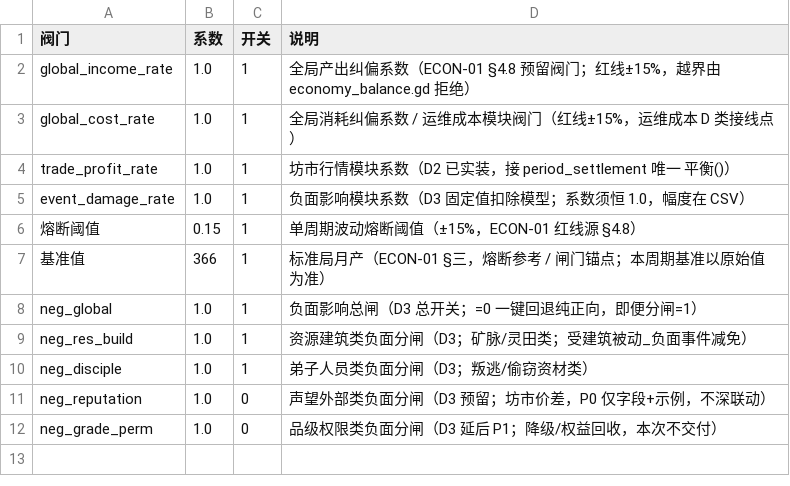
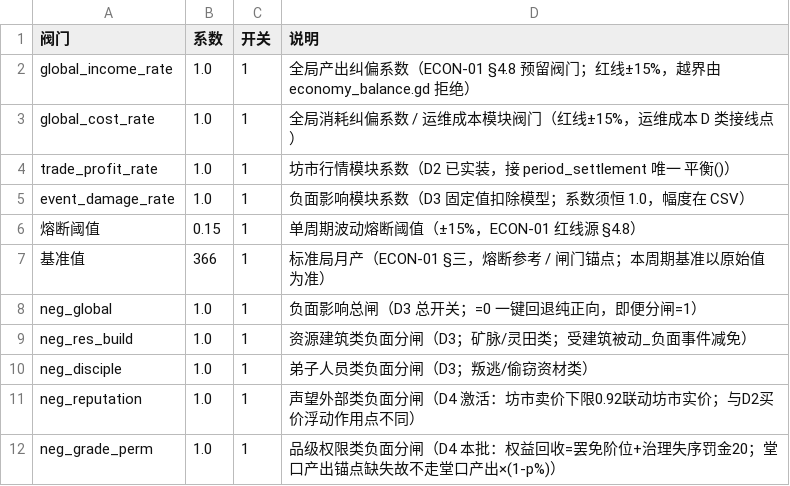
Before and after one commit to ytysean/xiuxain---game, a CSV file: config/经济阀门.csv, drawn as a sheet.

Commit message:
feat(economy): D4 负面影响经济侧延后项闭合（声望外部类激活 + 品级权限类补做）
- negative_event.csv: +ne_013（堂主失德·权益回收/治理失序罚金20）；punish_type 新增枚举 权益回收
- 经济阀门.csv: neg_reputation/neg_grade_perm 0→1 激活；说明对齐 D4 实际
- game_state.gd: 坊市实价()消费_坊市负面卖价下限(0.92) + 月度重置(L1357)；_punish类别补 权益回收→品级权限；_负面事件结算新增 权益回收 分支 + _权益回收惩处()(罢免阶位+罚金入Σ≤62)
- check_resource_redline.py: 第11闸挂 D4 块（守护 + Layer A/C/D + ne_011/012/013 存在性）
- validate_all.py: punish_type 枚举白名单补 权益回收（闭环必需）
- design/08-功能提案/13-D4实现规格_数据对齐版.md: 数据对齐版实现规格

质量门: pre_f5 25/25 PASS, EXIT 0, 零战斗触碰

规格决策/偏离(5项): ① 声望类激活 D3 浅接线(坊市实价×0.92；已知语义偏差=坊市实为买价,乘0.92使玩家买更便宜,与"坊市压价=负面"措辞略反,记录技术债,待另立项 sell-rate) ② 品级类否决"堂口产出×(1-p%)"(无锚点),改治理失序罚金20(用户授权备选) ③ 降级不独立成枚举(语义"省支出非受损"矛盾,吸收进罢免动作) ④ O2 本批不补忠诚(罢免阶位无忠诚逻辑,罚金已保证惩罚>0,非阻断) ⑤ validate_all 枚举补 权益回收

NFC 风险前置: 中文名文件经 git-cjk-filename-safety stage_cjk.py(hash-object -w + update-index)按真实名入索引,无幽灵名/无重复。

```diff
--- a/config/经济阀门.csv
+++ b/config/经济阀门.csv
@@ -10,3 +10,3 @@ neg_res_build,1.0,1,资源建筑类负面分闸（D3；矿脉/灵田类；受建
 neg_disciple,1.0,1,弟子人员类负面分闸（D3；叛逃/偷窃资材类）
-neg_reputation,1.0,0,声望外部类负面分闸（D3 预留；坊市价差，P0 仅字段+示例，不深联动）
-neg_grade_perm,1.0,0,品级权限类负面分闸（D3 延后 P1；降级/权益回收，本次不交付）
+neg_reputation,1.0,1,声望外部类负面分闸（D4 激活：坊市卖价下限0.92联动坊市实价；与D2买价浮动作用点不同）
+neg_grade_perm,1.0,1,品级权限类负面分闸（D4 本批：权益回收=罢免阶位+治理失序罚金20；堂口产出锚点缺失故不走堂口产出×(1-p%)）
```
Also changed, not shown: config/negative_event.csv, 5 other files.
